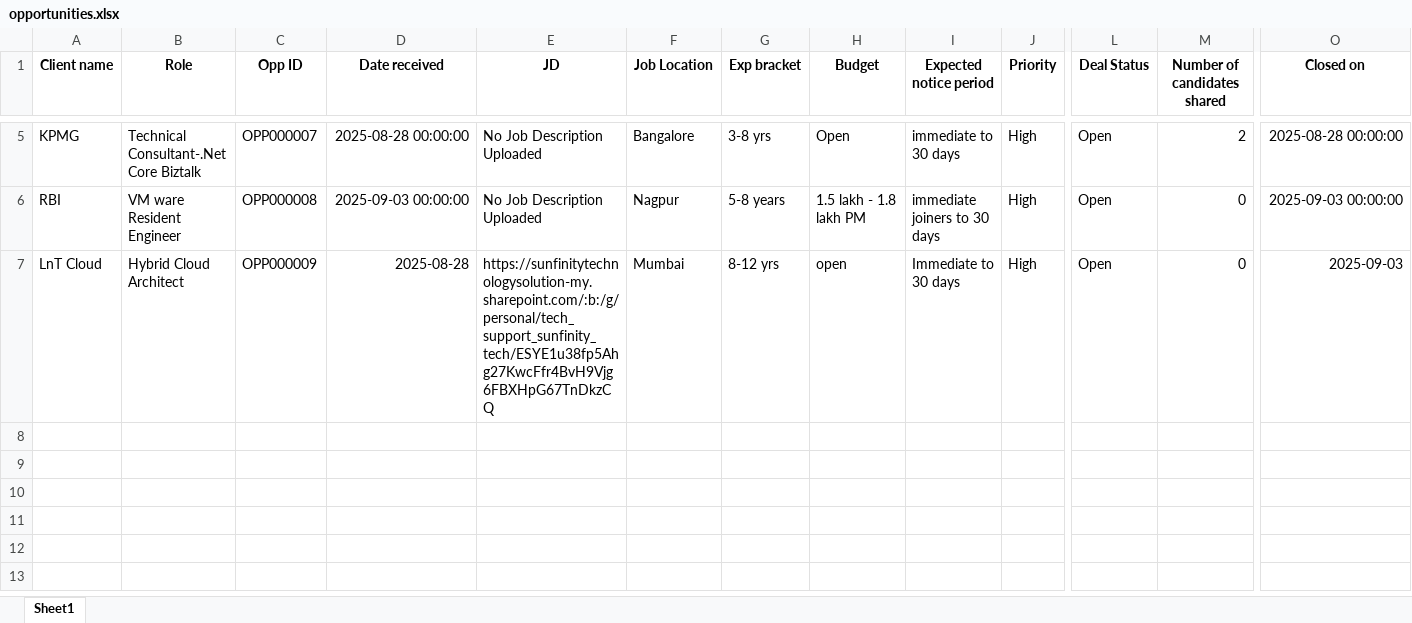
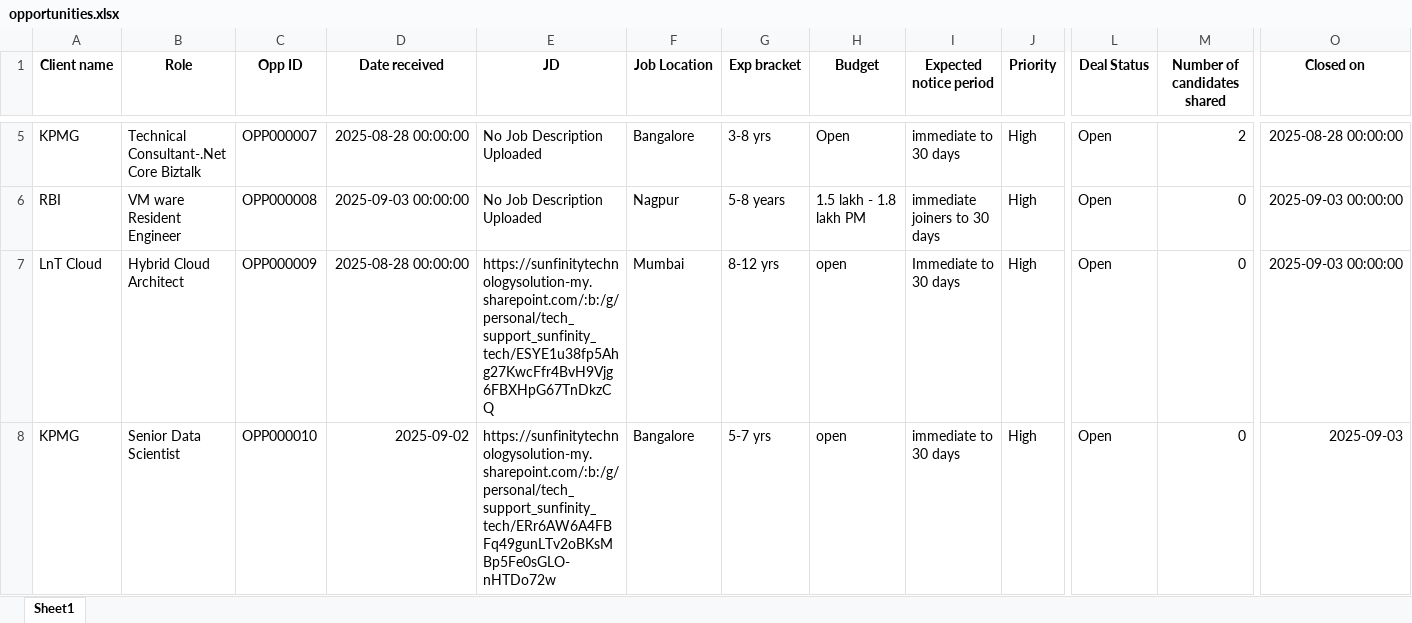
Before and after one commit to advait1307/sunfinity-crm, an Excel workbook: excel_files/opportunities.xlsx, sheet Sheet1, drawn as a sheet; only a part is shown, gaps mark what is left out; values as stored, in another font and other column widths than the file's, no borders; rows hold the shown columns only; the diff names each change by its address in the sheet, - before the commit and + after, or states it on an @@ line.

Commit message:
Update Excel file

```diff
--- a/excel_files/opportunities.xlsx (sheet Sheet1)
+++ b/excel_files/opportunities.xlsx (sheet Sheet1)
-D7 (Date received): 2025-08-28
+D7 (Date received): 2025-08-28 00:00:00
-O7 (Closed on): 2025-09-03
+O7 (Closed on): 2025-09-03 00:00:00
+row 8: KPMG | Senior Data Scientist | OPP000010 | 2025-09-02 | https://sunfinitytechnologysolution-my.sharepoint.com/:b:/g/personal/tech_support_sunfinity_tech/ERr6AW6A4FBFq49gunLTv2oBKsMBp5Fe0sGLO-nHTDo72w | Bangalore | 5-7 yrs | open | immediate to 30 days | High | Open | 0 | 2025-09-03
```
